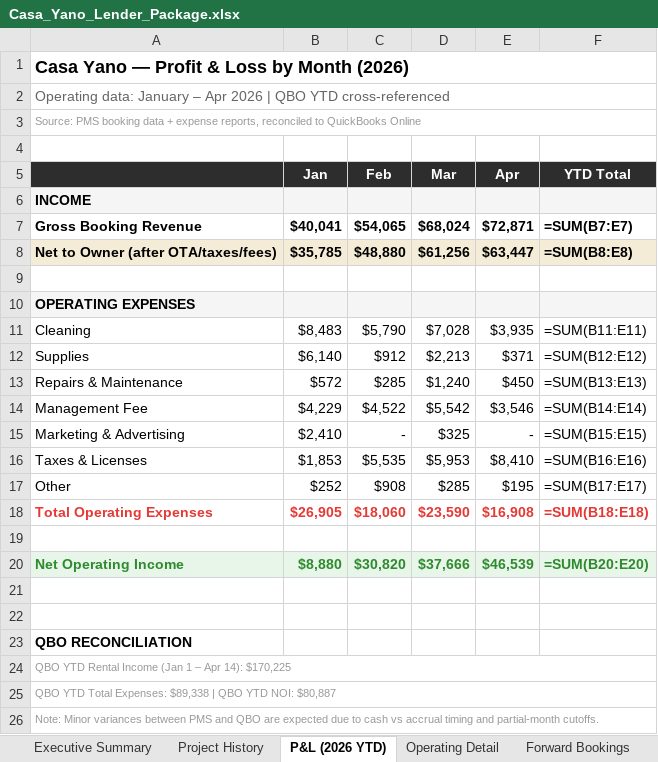
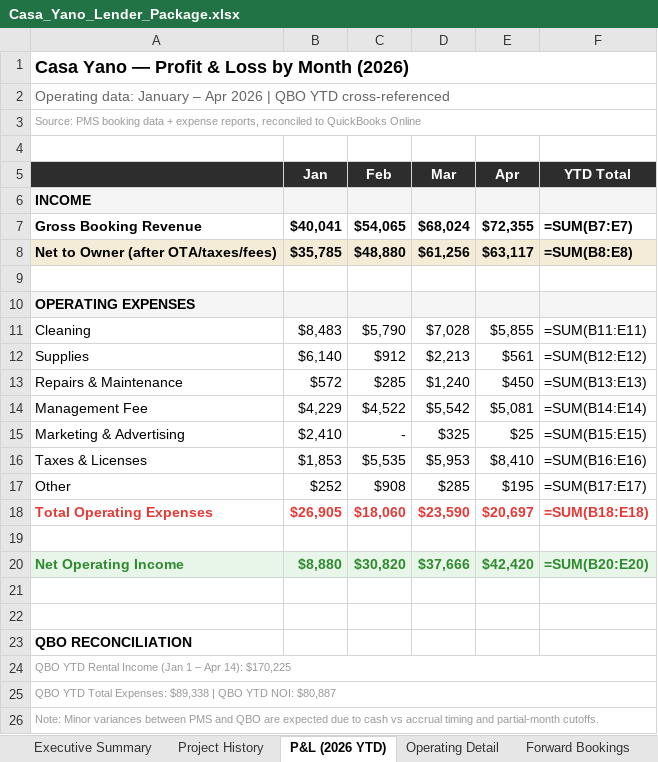
Before and after one commit to matt-dcp/yano, an Excel workbook: Casa_Yano_Lender_Package.xlsx, sheet P&L (2026 YTD), drawn as a sheet; values as stored, in another font and other column widths than the file's, no borders; formulas without a stored value are shown as written; the diff names each change by its address in the sheet, - before the commit and + after, or states it on an @@ line.

```diff
--- a/Casa_Yano_Lender_Package.xlsx (sheet P&L (2026 YTD))
+++ b/Casa_Yano_Lender_Package.xlsx (sheet P&L (2026 YTD))
-E7 (Apr): $72,871
+E7 (Apr): $72,355
-E8 (Apr): $63,447
+E8 (Apr): $63,117
-E11 (Apr): $3,935
+E11 (Apr): $5,855
-E12 (Apr): $371
+E12 (Apr): $561
-E14 (Apr): $3,546
+E14 (Apr): $5,081
-E15 (Apr): -
+E15 (Apr): $25
-E18 (Apr): $16,908
+E18 (Apr): $20,697
-E20 (Apr): $46,539
+E20 (Apr): $42,420
```
Also changed, not shown: sheet Forward Bookings, sheet Operating Detail, sheet Pro Forma, sheet Executive Summary, sheet Project History, 1 other file.
